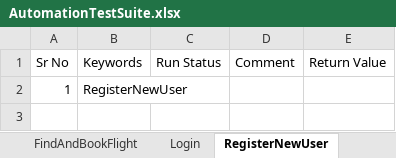
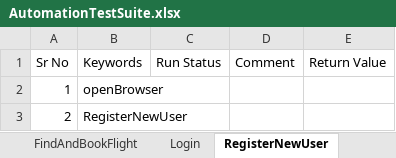
Before and after one commit to pankdhnd/CertificationProject-HybirdFramework, an Excel workbook: CertificationProject-HybridFramework/framework/TestSuite/AutomationTestSuite.xlsx, sheet RegisterNewUser, drawn as a sheet; values as stored, in another font and other column widths than the file's, no borders; table styles not drawn; the diff names each change by its address in the sheet, - before the commit and + after, or states it on an @@ line.

```diff
--- a/CertificationProject-HybridFramework/framework/TestSuite/AutomationTestSuite.xlsx (sheet RegisterNewUser)
+++ b/CertificationProject-HybridFramework/framework/TestSuite/AutomationTestSuite.xlsx (sheet RegisterNewUser)
-B2 (Keywords): RegisterNewUser
+B2 (Keywords): openBrowser
+row 3: 2 | RegisterNewUser
```
Also changed, not shown: sheet FindAndBookFlight, sheet TestSuite, sheet Login, CertificationProject-HybridFramework/framework/InputData/TestData.xlsx, 31 other files.
